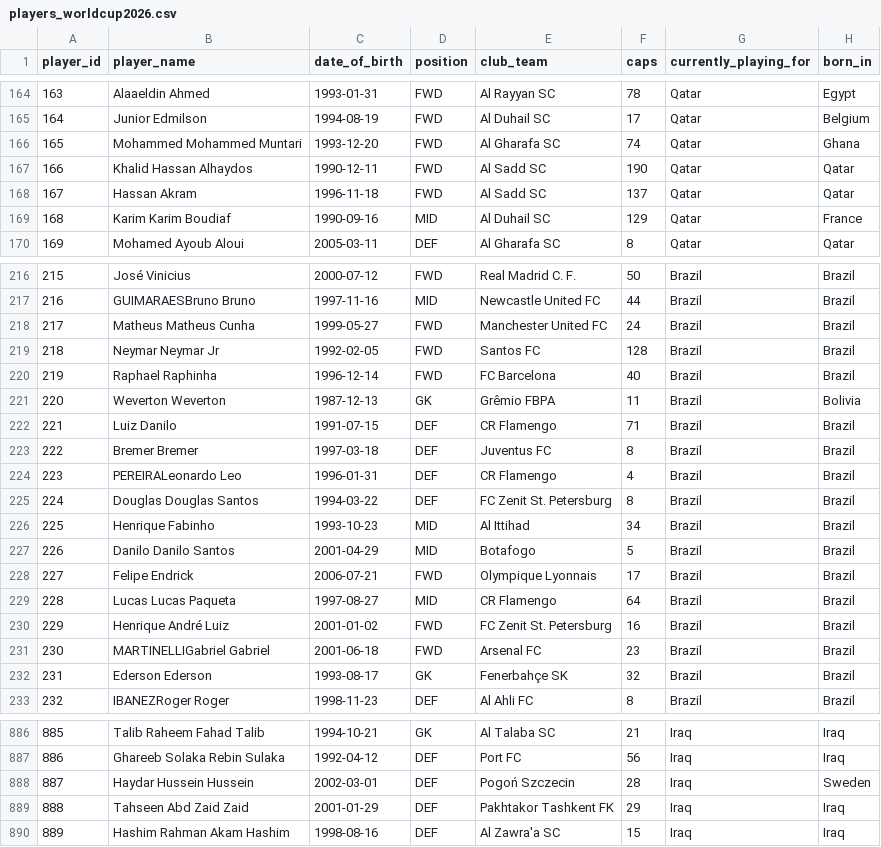
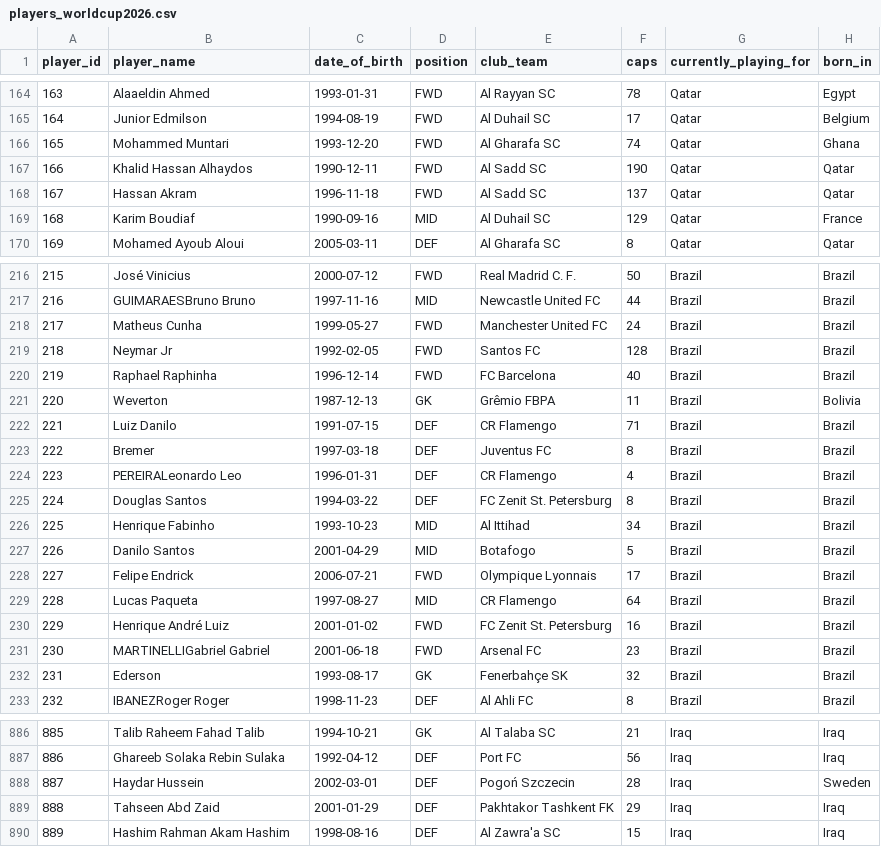
Before and after one commit to bntcurtis/worldly-cup, a CSV file: players_worldcup2026.csv, drawn as a sheet; only a part is shown, gaps mark what is left out; the diff covers the shown part only; the diff names each change by its address in the sheet, - before the commit and + after, or states it on an @@ line.

```diff
--- a/players_worldcup2026.csv
+++ b/players_worldcup2026.csv
-B166 (player_name): Mohammed Mohammed Muntari
+B166 (player_name): Mohammed Muntari
-B169 (player_name): Karim Karim Boudiaf
+B169 (player_name): Karim Boudiaf
-B218 (player_name): Matheus Matheus Cunha
+B218 (player_name): Matheus Cunha
-B219 (player_name): Neymar Neymar Jr
+B219 (player_name): Neymar Jr
-B221 (player_name): Weverton Weverton
+B221 (player_name): Weverton
-B223 (player_name): Bremer Bremer
+B223 (player_name): Bremer
-B225 (player_name): Douglas Douglas Santos
+B225 (player_name): Douglas Santos
-B227 (player_name): Danilo Danilo Santos
+B227 (player_name): Danilo Santos
-B229 (player_name): Lucas Lucas Paqueta
+B229 (player_name): Lucas Paqueta
-B232 (player_name): Ederson Ederson
+B232 (player_name): Ederson
-B888 (player_name): Haydar Hussein Hussein
+B888 (player_name): Haydar Hussein
-B889 (player_name): Tahseen Abd Zaid Zaid
+B889 (player_name): Tahseen Abd Zaid
```
Also changed, not shown: 33 edited cells elsewhere in this file, 4 other files.
